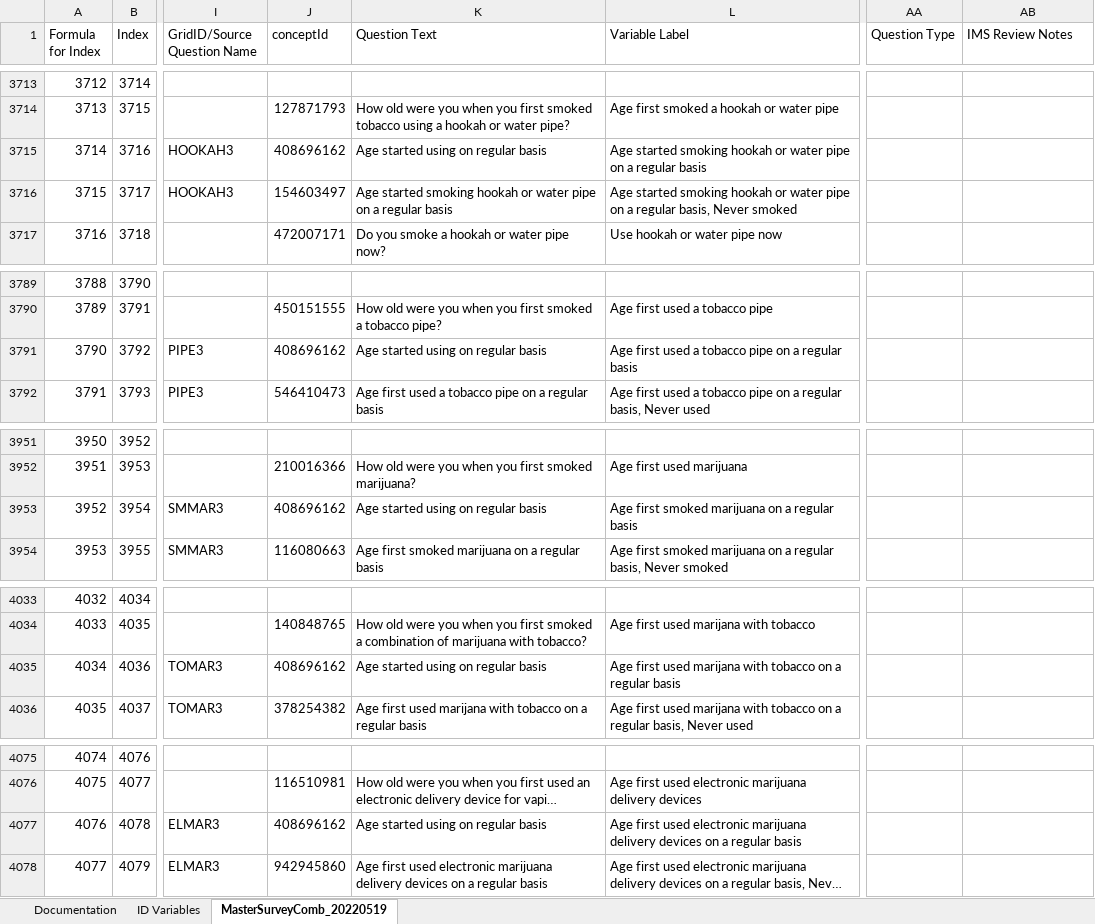
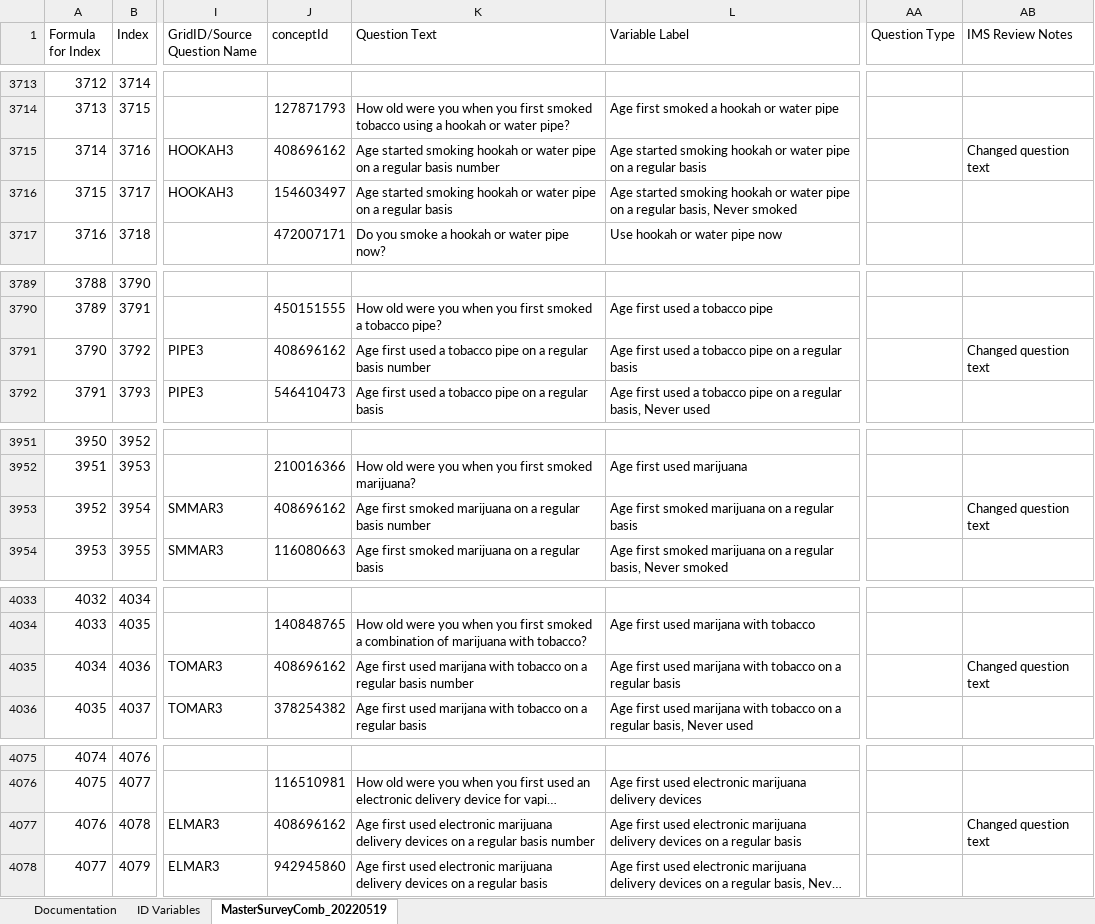
Before and after one commit to Analyticsphere/ConnectMasterAndSurveyCombinedDataDictionary, an Excel workbook: MasterSurveyComb_20220317.xlsx, sheet MasterSurveyComb_20220519, drawn as a sheet; only a part is shown, gaps mark what is left out; long unchanged cells end in …; values as stored, in another font and other column widths than the file's, no cell formats; the diff covers the shown part only; the diff names each change by its address in the sheet, - before the commit and + after, or states it on an @@ line.

```diff
--- a/MasterSurveyComb_20220317.xlsx (sheet MasterSurveyComb_20220519)
+++ b/MasterSurveyComb_20220317.xlsx (sheet MasterSurveyComb_20220519)
-K3715 (Question Text): Age started using on regular basis
+K3715 (Question Text): Age started smoking hookah or water pipe on a regular basis number
-AB3715 (IMS Review Notes): (empty)
+AB3715 (IMS Review Notes): Changed question text
-K3791 (Question Text): Age started using on regular basis
+K3791 (Question Text): Age first used a tobacco pipe on a regular basis number
-AB3791 (IMS Review Notes): (empty)
+AB3791 (IMS Review Notes): Changed question text
-K3953 (Question Text): Age started using on regular basis
+K3953 (Question Text): Age first smoked marijuana on a regular basis number
-AB3953 (IMS Review Notes): (empty)
+AB3953 (IMS Review Notes): Changed question text
-K4035 (Question Text): Age started using on regular basis
+K4035 (Question Text): Age first used marijana with tobacco on a regular basis number
-AB4035 (IMS Review Notes): (empty)
+AB4035 (IMS Review Notes): Changed question text
-K4077 (Question Text): Age started using on regular basis
+K4077 (Question Text): Age first used electronic marijuana delivery devices on a regular basis number
-AB4077 (IMS Review Notes): (empty)
+AB4077 (IMS Review Notes): Changed question text
```
Also changed, not shown: 18 edited cells elsewhere in this sheet, sheet Documentation, cell formats.
